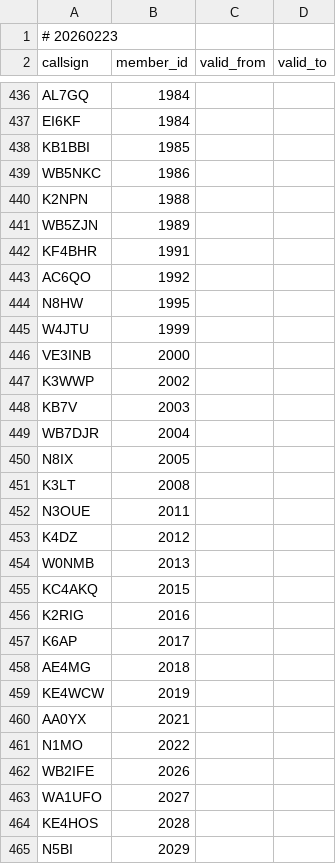
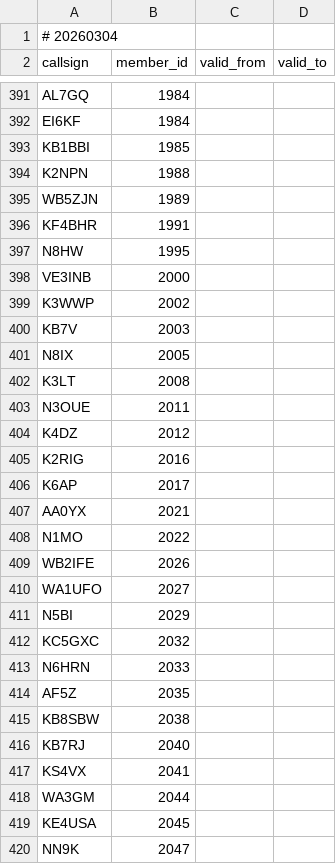
Before and after one commit to foldynl/hamradio-membeship-lists, a CSV file: lists/fists.csv, drawn as a sheet; only a part is shown, gaps mark what is left out; the shorter side is filled out with more unchanged rows; the diff covers the shown part only.

```diff
--- a/lists/fists.csv
+++ b/lists/fists.csv
@@ -1,2 +1,2 @@
-# 20260223
+# 20260304
 callsign,member_id,valid_from,valid_to
@@ -438,3 +393,2 @@ EI6KF,1984,,
 KB1BBI,1985,,
-WB5NKC,1986,,
 K2NPN,1988,,
@@ -442,5 +396,3 @@ WB5ZJN,1989,,
 KF4BHR,1991,,
-AC6QO,1992,,
 N8HW,1995,,
-W4JTU,1999,,
 VE3INB,2000,,
@@ -448,3 +400,2 @@ K3WWP,2002,,
 KB7V,2003,,
-WB7DJR,2004,,
 N8IX,2005,,
@@ -453,8 +404,4 @@ N3OUE,2011,,
 K4DZ,2012,,
-W0NMB,2013,,
-KC4AKQ,2015,,
 K2RIG,2016,,
 K6AP,2017,,
-AE4MG,2018,,
-KE4WCW,2019,,
 AA0YX,2021,,
@@ -463,3 +410,2 @@ WB2IFE,2026,,
 WA1UFO,2027,,
-KE4HOS,2028,,
 N5BI,2029,,
```
Also changed, not shown: 11 added rows, 67 removed rows and 4 edited cells elsewhere in this file, lists/clublogOQRS.csv, lists/cwops.csv, 20 other files.
